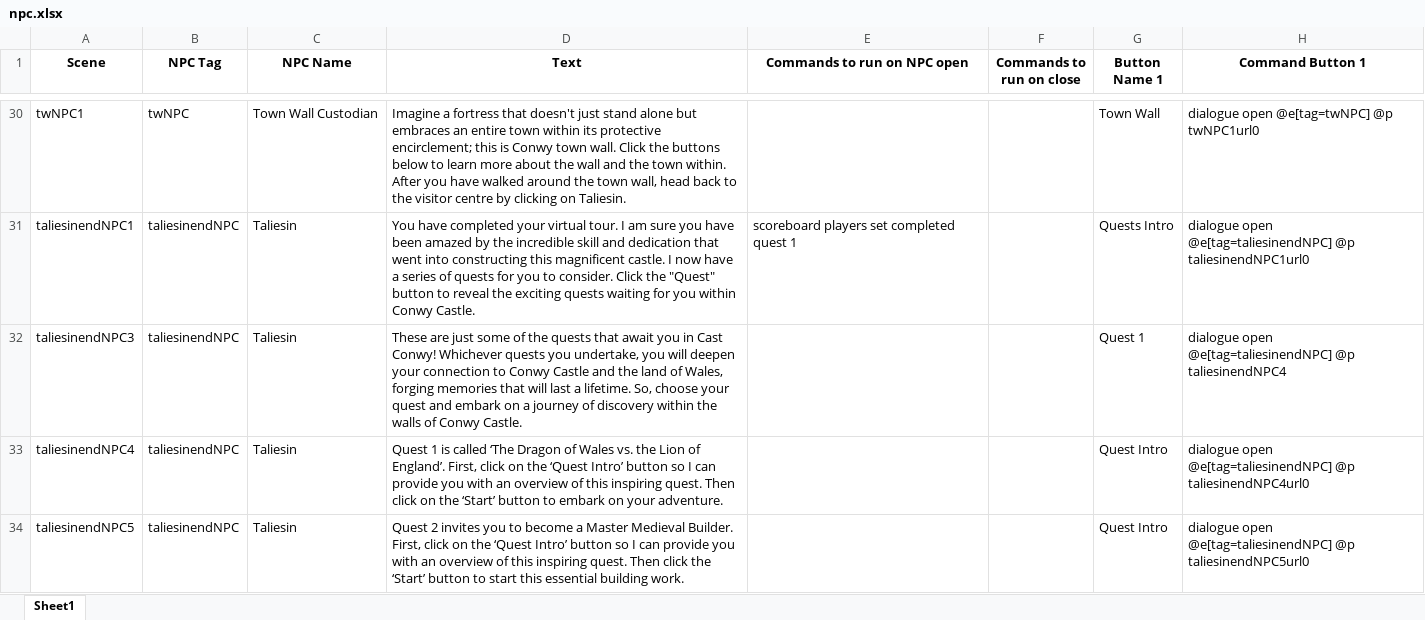
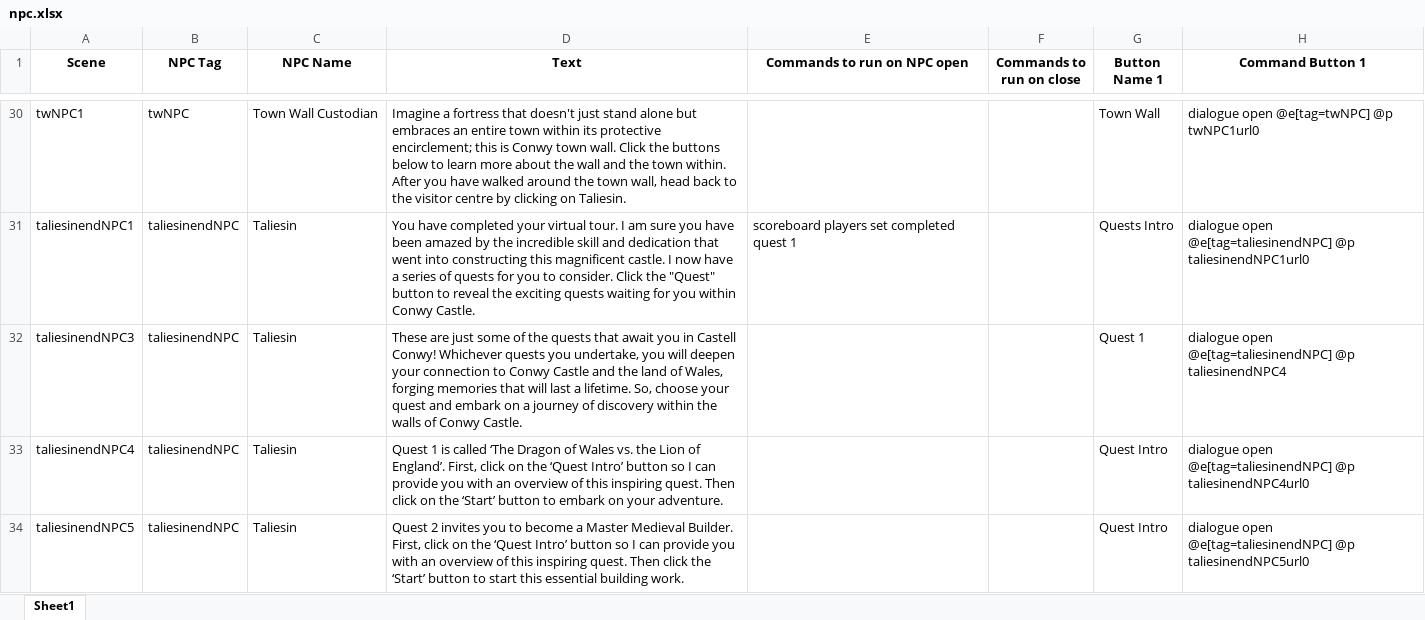
Before and after one commit to BlockBuilderJoe/Cadw-new, an Excel workbook: education/cadw_bp/dialogue/npc.xlsx, sheet Sheet1, drawn as a sheet; only a part is shown, gaps mark what is left out; values as stored, in another font and other column widths than the file's, no borders; the diff names each change by its address in the sheet, - before the commit and + after, or states it on an @@ line.

```diff
--- a/education/cadw_bp/dialogue/npc.xlsx (sheet Sheet1)
+++ b/education/cadw_bp/dialogue/npc.xlsx (sheet Sheet1)
-D32 (Text): …you in Cast Conwy! Whichever…
+D32 (Text): …you in Castell Conwy! Whichever…
```
Also changed, not shown: 3 other files.
